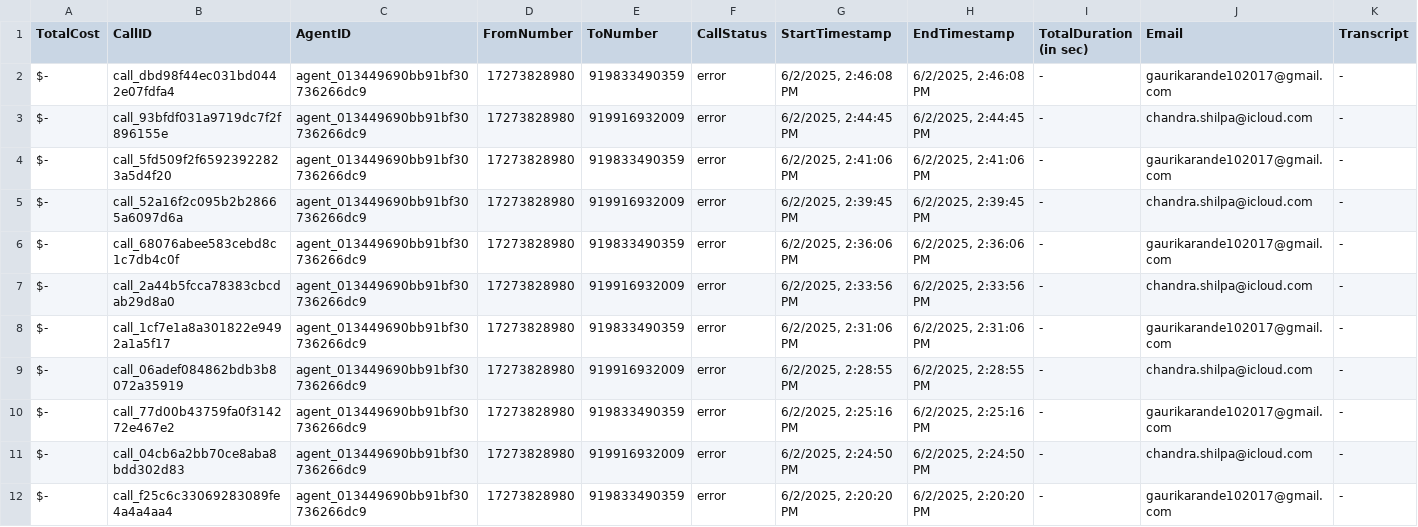
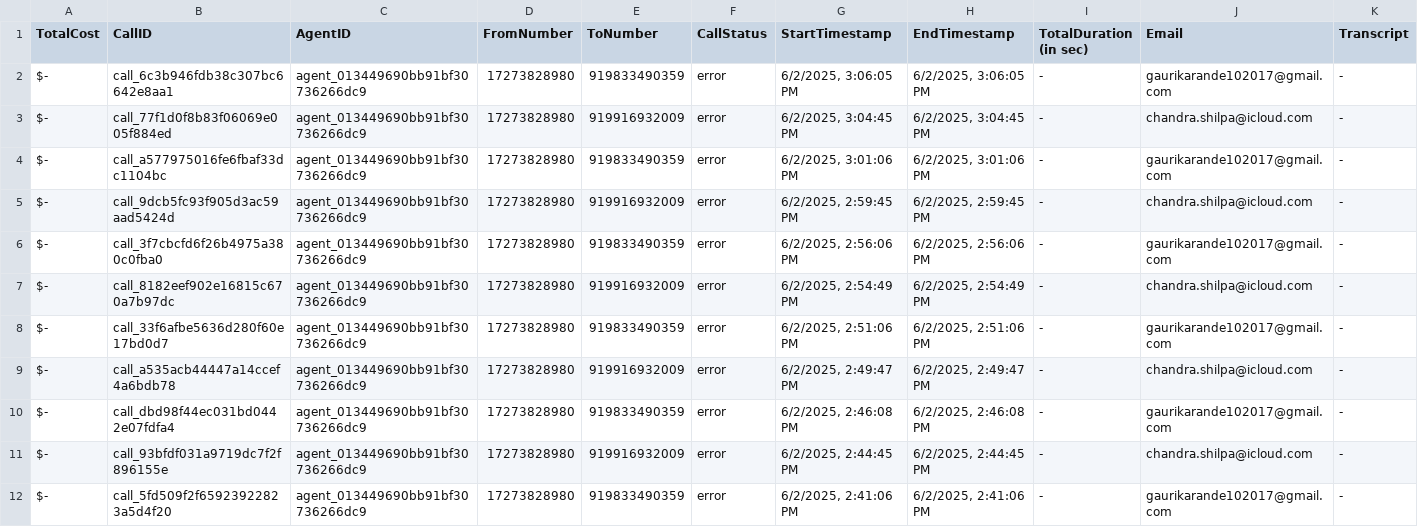
Before and after one commit to Urban-gabru-yog/Urban-Yog, a CSV file: data/call_data.csv, drawn as a sheet; only a part is shown; the shorter side is filled out with more unchanged rows; rows hold the shown columns only; the diff names each change by its address in the sheet, - before the commit and + after, or states it on an @@ line.

```diff
--- a/data/call_data.csv
+++ b/data/call_data.csv
+row 2: $- | call_6c3b946fdb38c307bc6642e8aa1 | agent_013449690bb91bf30736266dc9 | 17273828980 | 919833490359 | error | 6/2/2025, 3:06:05 PM | 6/2/2025, 3:06:05 PM | - | gaurikarande102017@gmail.com | -
+row 3: $- | call_77f1d0f8b83f06069e005f884ed | agent_013449690bb91bf30736266dc9 | 17273828980 | 919916932009 | error | 6/2/2025, 3:04:45 PM | 6/2/2025, 3:04:45 PM | - | chandra.shilpa@icloud.com | -
+row 4: $- | call_a577975016fe6fbaf33dc1104bc | agent_013449690bb91bf30736266dc9 | 17273828980 | 919833490359 | error | 6/2/2025, 3:01:06 PM | 6/2/2025, 3:01:06 PM | - | gaurikarande102017@gmail.com | -
+row 5: $- | call_9dcb5fc93f905d3ac59aad5424d | agent_013449690bb91bf30736266dc9 | 17273828980 | 919916932009 | error | 6/2/2025, 2:59:45 PM | 6/2/2025, 2:59:45 PM | - | chandra.shilpa@icloud.com | -
+row 6: $- | call_3f7cbcfd6f26b4975a380c0fba0 | agent_013449690bb91bf30736266dc9 | 17273828980 | 919833490359 | error | 6/2/2025, 2:56:06 PM | 6/2/2025, 2:56:06 PM | - | gaurikarande102017@gmail.com | -
+row 7: $- | call_8182eef902e16815c670a7b97dc | agent_013449690bb91bf30736266dc9 | 17273828980 | 919916932009 | error | 6/2/2025, 2:54:49 PM | 6/2/2025, 2:54:49 PM | - | chandra.shilpa@icloud.com | -
+row 8: $- | call_33f6afbe5636d280f60e17bd0d7 | agent_013449690bb91bf30736266dc9 | 17273828980 | 919833490359 | error | 6/2/2025, 2:51:06 PM | 6/2/2025, 2:51:06 PM | - | gaurikarande102017@gmail.com | -
+row 9: $- | call_a535acb44447a14ccef4a6bdb78 | agent_013449690bb91bf30736266dc9 | 17273828980 | 919916932009 | error | 6/2/2025, 2:49:47 PM | 6/2/2025, 2:49:47 PM | - | chandra.shilpa@icloud.com | -
```
Also changed, not shown: 2 other files.
